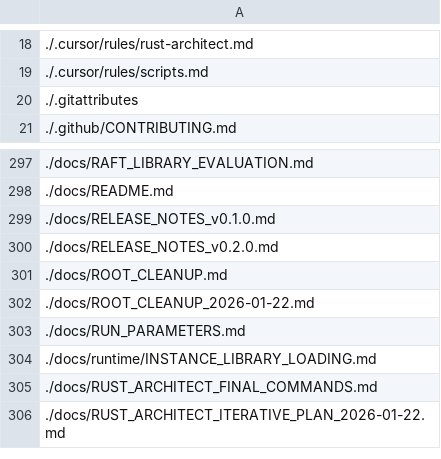
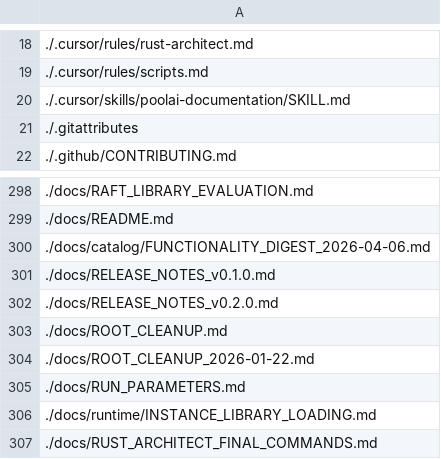
Before and after one commit to platinoff/poolAI, a CSV file: file_list.csv, drawn as a sheet; only a part is shown, gaps mark what is left out; the shorter side is filled out with more unchanged rows.

```diff
--- a/file_list.csv
+++ b/file_list.csv
@@ -19,2 +19,3 @@
 ./.cursor/rules/scripts.md
+./.cursor/skills/poolai-documentation/SKILL.md
 ./.gitattributes
@@ -298,2 +299,3 @@
 ./docs/README.md
+./docs/catalog/FUNCTIONALITY_DIGEST_2026-04-06.md
 ./docs/RELEASE_NOTES_v0.1.0.md
```
Also changed, not shown: 11 other files.
